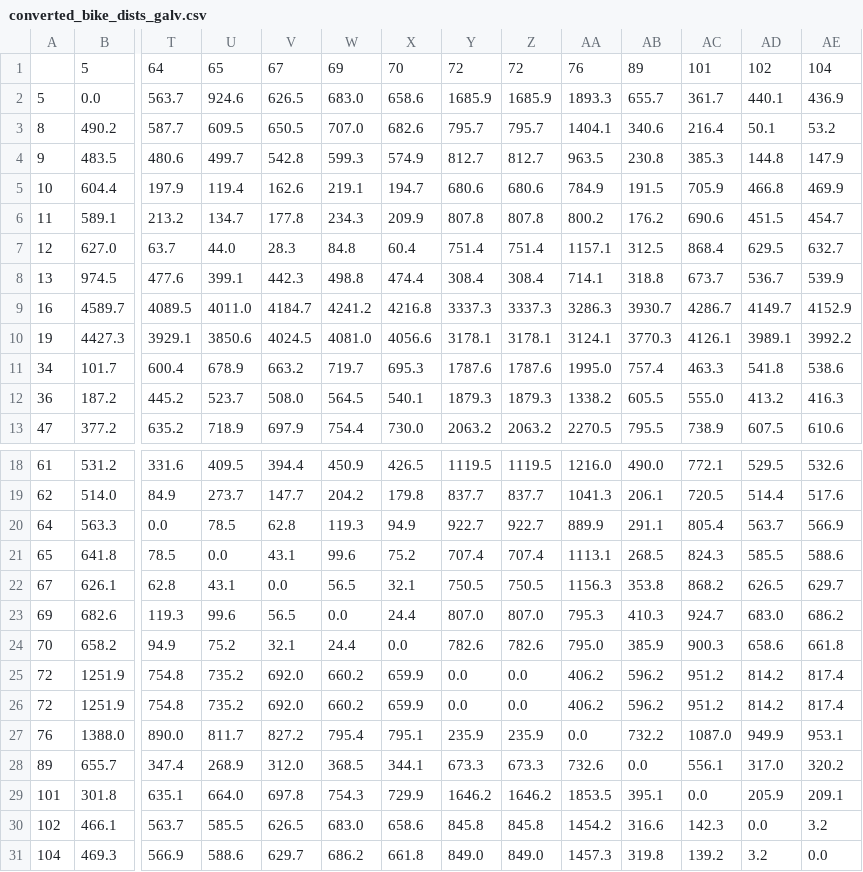
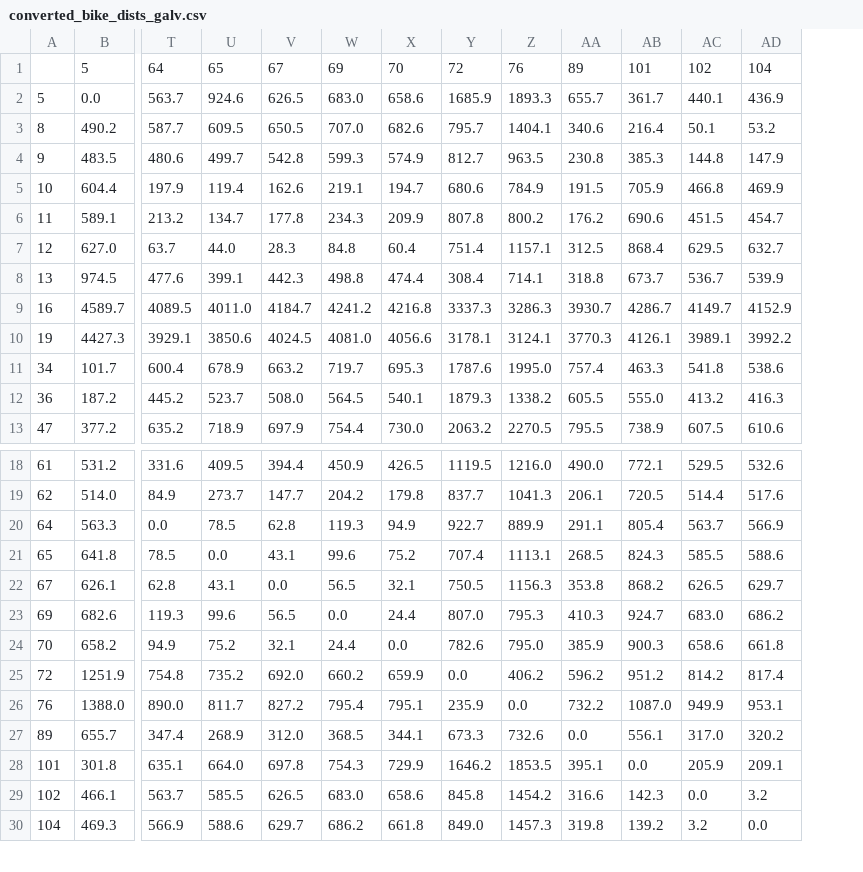
Before and after one commit to dsi-clinic/2023-clinic-perpetual, a CSV file: output/data/converted_bike_dists_galv.csv, drawn as a sheet; only a part is shown, gaps mark what is left out; rows hold the shown columns only; the diff names each change by its address in the sheet, - before the commit and + after, or states it on an @@ line.

```diff
--- a/output/data/converted_bike_dists_galv.csv
+++ b/output/data/converted_bike_dists_galv.csv
-column Z, rows 1-13: 72 | 1685.9 | 795.7 | 812.7 | 680.6 | 807.8 | 751.4 | 308.4 | 3337.3 | 3178.1 | 1787.6 | 1879.3 | 2063.2; rows 18-24: 1119.5 | 837.7 | 922.7 | 707.4 | 750.5 | 807.0 | 782.6; rows 26-31: 0.0 | 235.9 | 673.3 | 1646.2 | 845.8 | 849.0
-row 25: 72 | 1251.9 | 754.8 | 735.2 | 692.0 | 660.2 | 659.9 | 0.0 | 0.0 | 406.2 | 596.2 | 951.2 | 814.2 | 817.4
```
Also changed, not shown: 7 other files.
